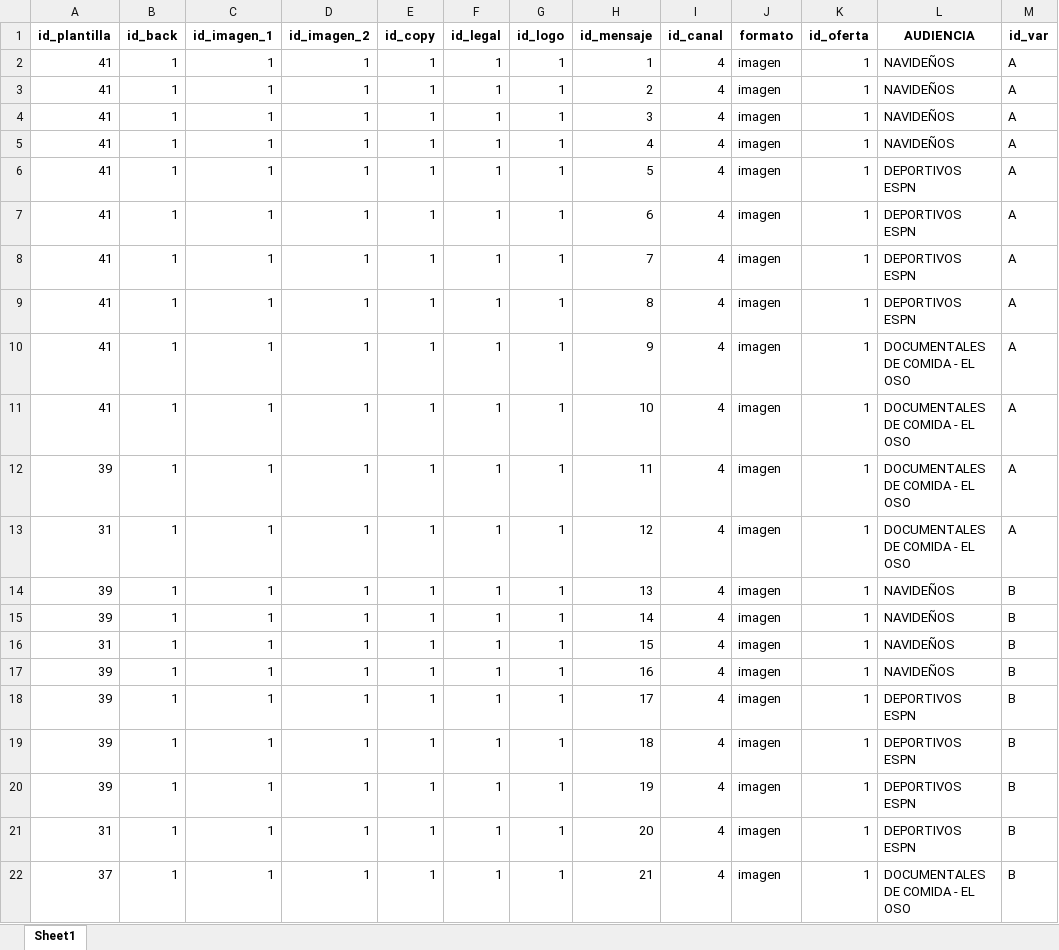
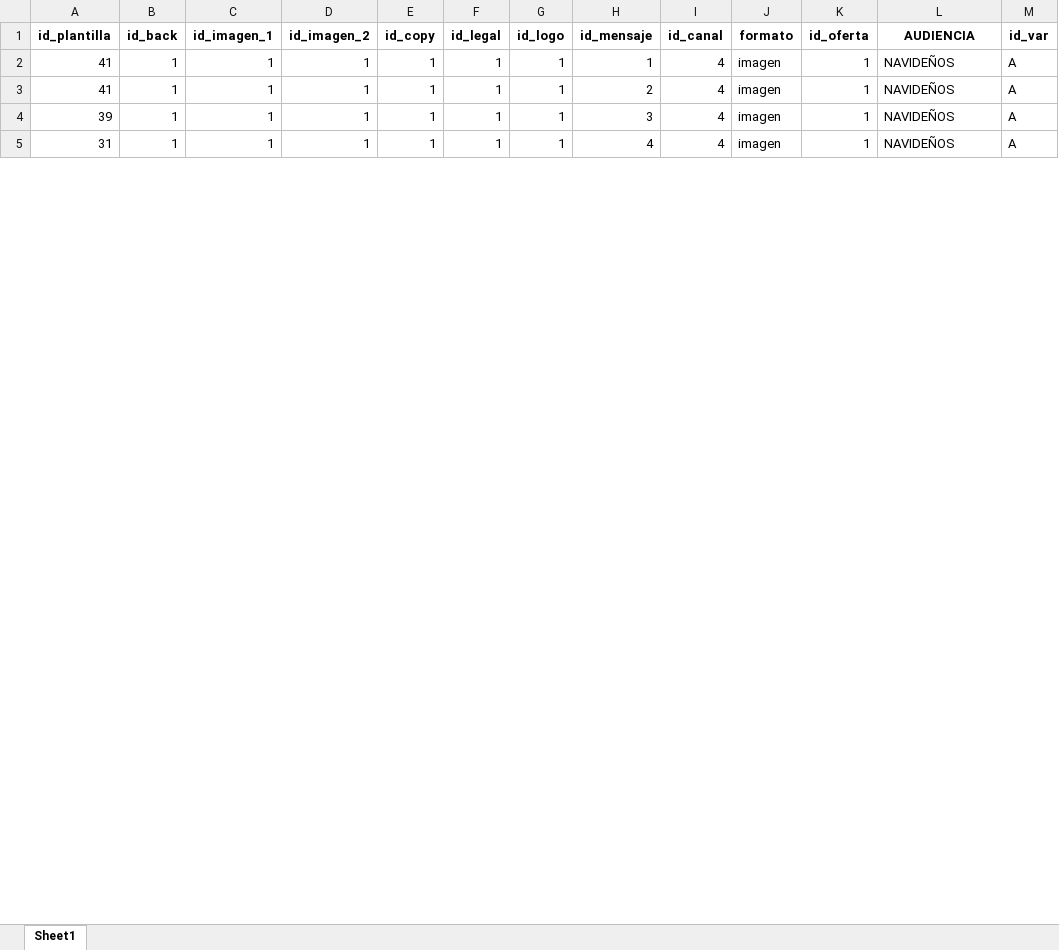
Before and after one commit to Ruben-Velasco123/PAGINA_PLANTILLAS, an Excel workbook: Dataframe.xlsx, sheet Sheet1, drawn as a sheet; only a part is shown; values as stored, in another font and other column widths than the file's, no borders; removed rows and columns are numbered as before the commit, all else as after; the diff covers the shown part only; the diff names each change by its address in the sheet, - before the commit and + after, or states it on an @@ line.

```diff
--- a/Dataframe.xlsx (sheet Sheet1)
+++ b/Dataframe.xlsx (sheet Sheet1)
-row 4: 41 | 1 | 1 | 1 | 1 | 1 | 1 | 3 | 4 | imagen | 1 | NAVIDEÑOS | A
-row 5: 41 | 1 | 1 | 1 | 1 | 1 | 1 | 4 | 4 | imagen | 1 | NAVIDEÑOS | A
-row 6: 41 | 1 | 1 | 1 | 1 | 1 | 1 | 5 | 4 | imagen | 1 | DEPORTIVOS ESPN | A
-row 7: 41 | 1 | 1 | 1 | 1 | 1 | 1 | 6 | 4 | imagen | 1 | DEPORTIVOS ESPN | A
-row 8: 41 | 1 | 1 | 1 | 1 | 1 | 1 | 7 | 4 | imagen | 1 | DEPORTIVOS ESPN | A
-row 9: 41 | 1 | 1 | 1 | 1 | 1 | 1 | 8 | 4 | imagen | 1 | DEPORTIVOS ESPN | A
-row 10: 41 | 1 | 1 | 1 | 1 | 1 | 1 | 9 | 4 | imagen | 1 | DOCUMENTALES DE COMIDA - EL OSO | A
-row 11: 41 | 1 | 1 | 1 | 1 | 1 | 1 | 10 | 4 | imagen | 1 | DOCUMENTALES DE COMIDA - EL OSO | A
-H4 (id_mensaje): 11
+H4 (id_mensaje): 3
-L4:L5 (AUDIENCIA): DOCUMENTALES DE COMIDA - EL OSO
+L4:L5 (AUDIENCIA): NAVIDEÑOS
-H5 (id_mensaje): 12
+H5 (id_mensaje): 4
-row 14: 39 | 1 | 1 | 1 | 1 | 1 | 1 | 13 | 4 | imagen | 1 | NAVIDEÑOS | B
-row 15: 39 | 1 | 1 | 1 | 1 | 1 | 1 | 14 | 4 | imagen | 1 | NAVIDEÑOS | B
-row 16: 31 | 1 | 1 | 1 | 1 | 1 | 1 | 15 | 4 | imagen | 1 | NAVIDEÑOS | B
-row 17: 39 | 1 | 1 | 1 | 1 | 1 | 1 | 16 | 4 | imagen | 1 | NAVIDEÑOS | B
-row 18: 39 | 1 | 1 | 1 | 1 | 1 | 1 | 17 | 4 | imagen | 1 | DEPORTIVOS ESPN | B
-row 19: 39 | 1 | 1 | 1 | 1 | 1 | 1 | 18 | 4 | imagen | 1 | DEPORTIVOS ESPN | B
-row 20: 39 | 1 | 1 | 1 | 1 | 1 | 1 | 19 | 4 | imagen | 1 | DEPORTIVOS ESPN | B
-row 21: 31 | 1 | 1 | 1 | 1 | 1 | 1 | 20 | 4 | imagen | 1 | DEPORTIVOS ESPN | B
-row 22: 37 | 1 | 1 | 1 | 1 | 1 | 1 | 21 | 4 | imagen | 1 | DOCUMENTALES DE COMIDA - EL OSO | B
```
Also changed, not shown: 39 removed rows and 25 edited cells elsewhere in this sheet, Excel_dataframe.xlsx, 2 other files.
